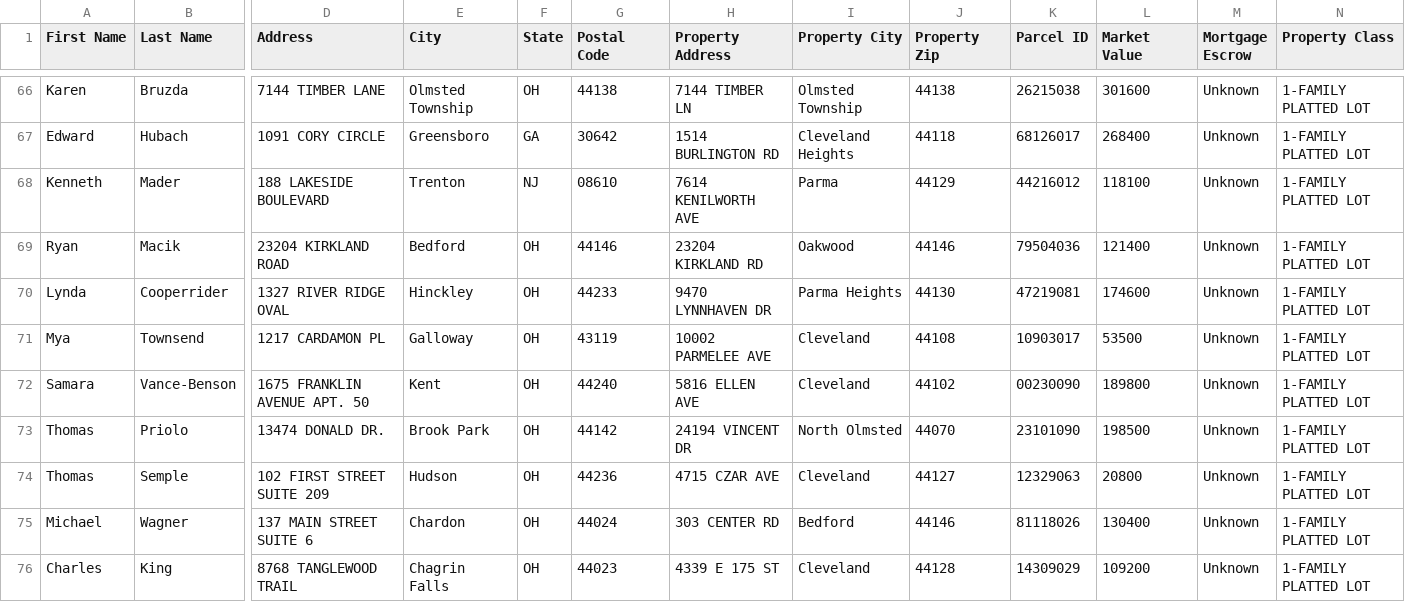
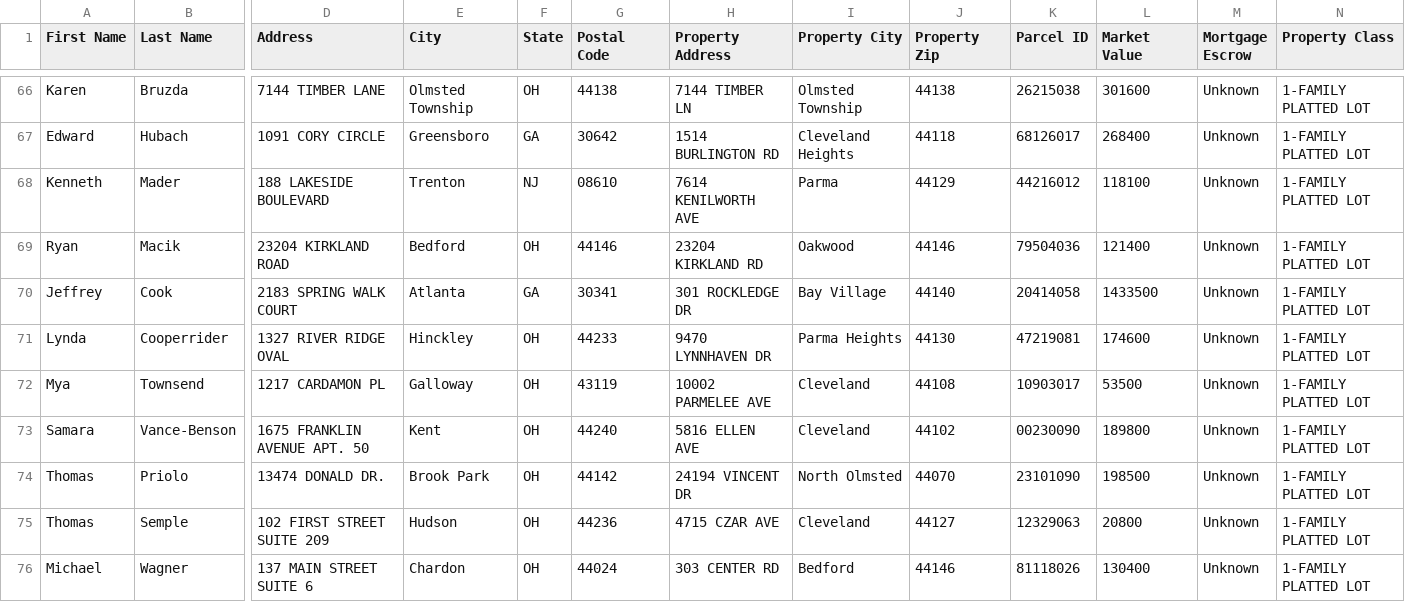
Before and after one commit to mauricewilli572000-cloud/franklin-probate-scraper, a CSV file: data/cuyahoga/ghl_probate_cuyahoga.csv, drawn as a sheet; only a part is shown, gaps mark what is left out; the shorter side is filled out with more unchanged rows; rows hold the shown columns only; the diff names each change by its address in the sheet, - before the commit and + after, or states it on an @@ line.

```diff
--- a/data/cuyahoga/ghl_probate_cuyahoga.csv
+++ b/data/cuyahoga/ghl_probate_cuyahoga.csv
+row 70: Jeffrey | Cook | 2183 SPRING WALK COURT | Atlanta | GA | 30341 | 301 ROCKLEDGE DR | Bay Village | 44140 | 20414058 | 1433500 | Unknown | 1-FAMILY PLATTED LOT
```
Also changed, not shown: docs/data/cuyahoga/ghl_probate_cuyahoga.csv, 6 other files.
